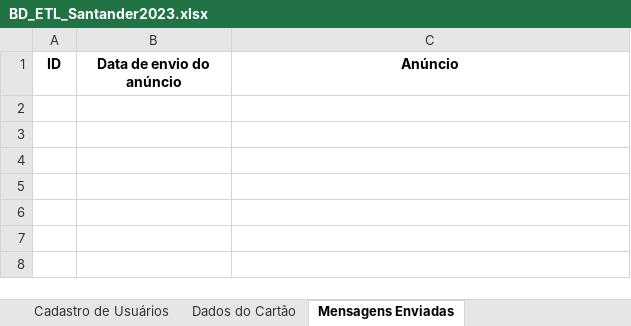
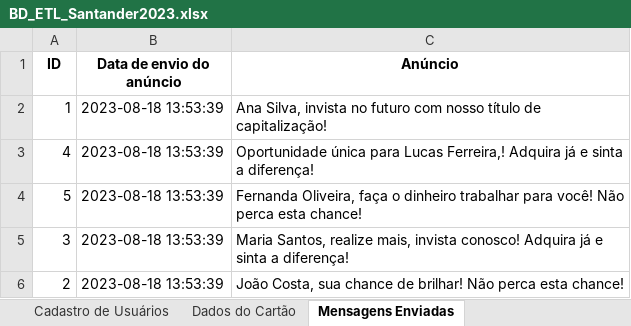
Before and after one commit to IsraelEvangelista/Santander_Bootcamp_2023, an Excel workbook: Projeto ETL com Python com IA Generativa/BD_ETL_Santander2023.xlsx, sheet Mensagens Enviadas, drawn as a sheet; values as stored, in another font and other column widths than the file's, no borders; the diff names each change by its address in the sheet, - before the commit and + after, or states it on an @@ line.

Commit message:
Add files via upload

```diff
--- a/Projeto ETL com Python com IA Generativa/BD_ETL_Santander2023.xlsx (sheet Mensagens Enviadas)
+++ b/Projeto ETL com Python com IA Generativa/BD_ETL_Santander2023.xlsx (sheet Mensagens Enviadas)
+row 2: 1 | 2023-08-18 13:53:39 | Ana Silva, invista no futuro com nosso título de capitalização!
+row 3: 4 | 2023-08-18 13:53:39 | Oportunidade única para Lucas Ferreira,! Adquira já e sinta a diferença!
+row 4: 5 | 2023-08-18 13:53:39 | Fernanda Oliveira, faça o dinheiro trabalhar para você! Não perca esta chance!
+row 5: 3 | 2023-08-18 13:53:39 | Maria Santos, realize mais, invista conosco! Adquira já e sinta a diferença!
+row 6: 2 | 2023-08-18 13:53:39 | João Costa, sua chance de brilhar! Não perca esta chance!
```
